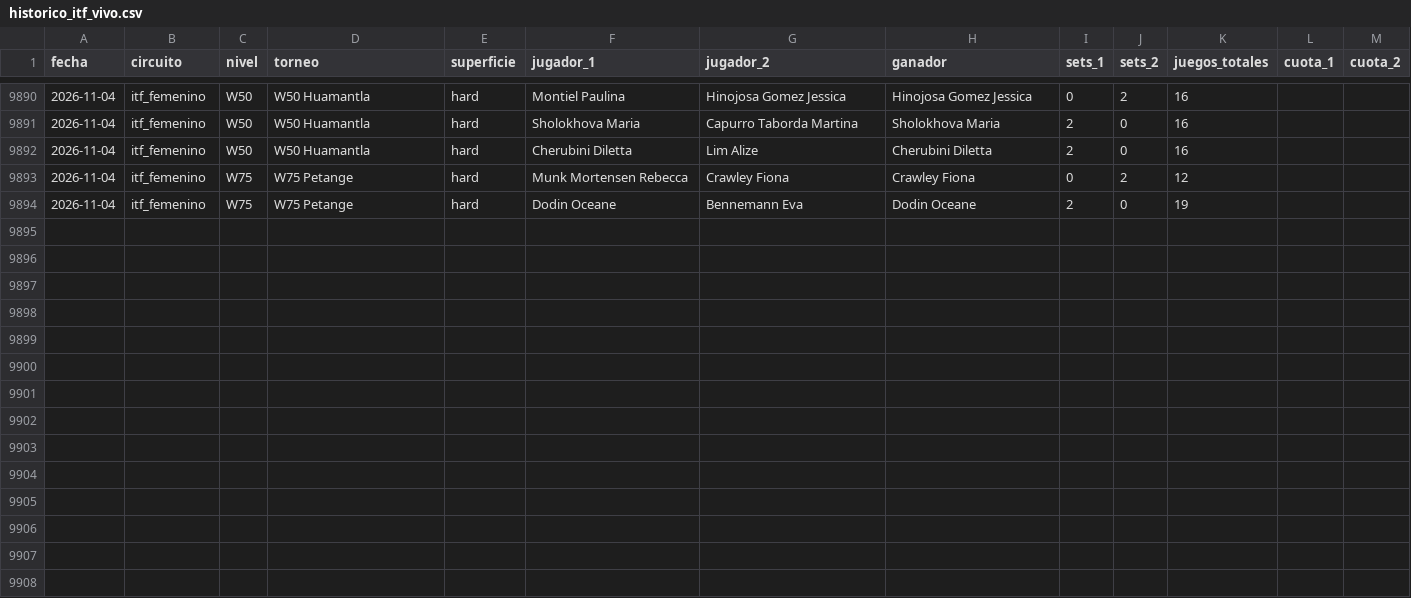
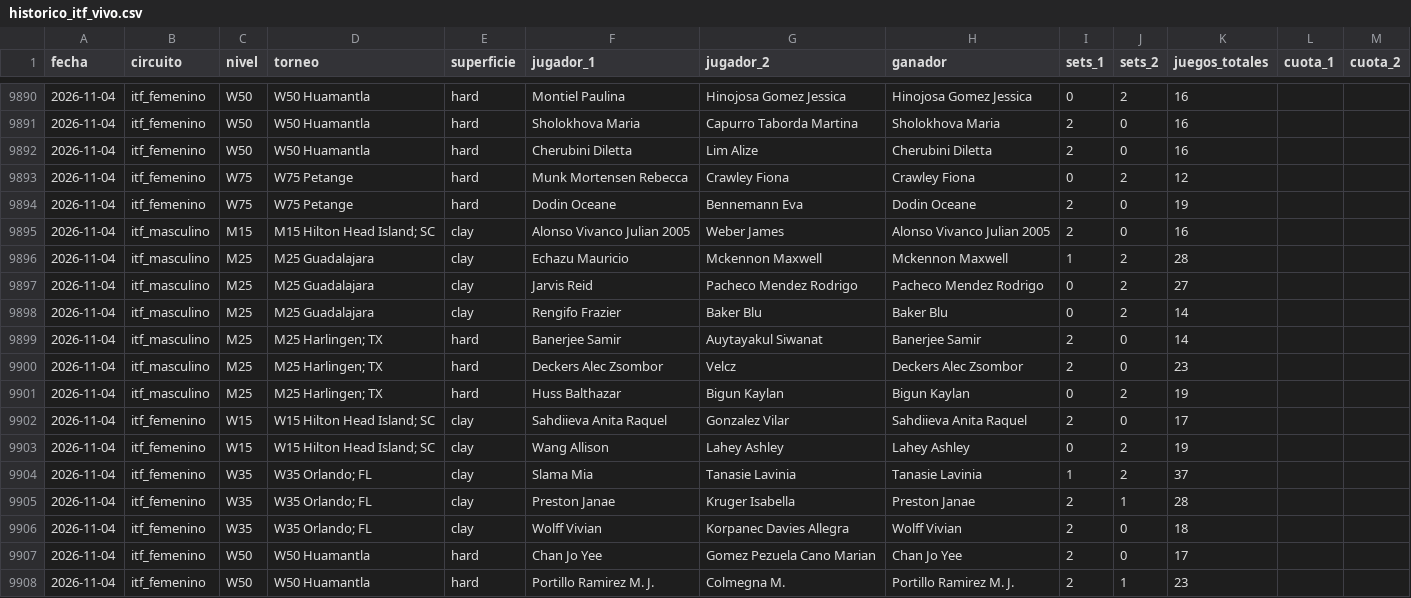
Before and after one commit to HectorMontiel/sharpicks, a CSV file: historico_itf_vivo.csv, drawn as a sheet; only a part is shown, gaps mark what is left out; the diff names each change by its address in the sheet, - before the commit and + after, or states it on an @@ line.

```diff
--- a/historico_itf_vivo.csv
+++ b/historico_itf_vivo.csv
+row 9895: 2026-11-04 | itf_masculino | M15 | M15 Hilton Head Island; SC | clay | Alonso Vivanco Julian 2005 | Weber James | Alonso Vivanco Julian 2005 | 2 | 0 | 16
+row 9896: 2026-11-04 | itf_masculino | M25 | M25 Guadalajara | clay | Echazu Mauricio | Mckennon Maxwell | Mckennon Maxwell | 1 | 2 | 28
+row 9897: 2026-11-04 | itf_masculino | M25 | M25 Guadalajara | clay | Jarvis Reid | Pacheco Mendez Rodrigo | Pacheco Mendez Rodrigo | 0 | 2 | 27
+row 9898: 2026-11-04 | itf_masculino | M25 | M25 Guadalajara | clay | Rengifo Frazier | Baker Blu | Baker Blu | 0 | 2 | 14
+row 9899: 2026-11-04 | itf_masculino | M25 | M25 Harlingen; TX | hard | Banerjee Samir | Auytayakul Siwanat | Banerjee Samir | 2 | 0 | 14
+row 9900: 2026-11-04 | itf_masculino | M25 | M25 Harlingen; TX | hard | Deckers Alec Zsombor | Velcz | Deckers Alec Zsombor | 2 | 0 | 23
+row 9901: 2026-11-04 | itf_masculino | M25 | M25 Harlingen; TX | hard | Huss Balthazar | Bigun Kaylan | Bigun Kaylan | 0 | 2 | 19
+row 9902: 2026-11-04 | itf_femenino | W15 | W15 Hilton Head Island; SC | clay | Sahdiieva Anita Raquel | Gonzalez Vilar | Sahdiieva Anita Raquel | 2 | 0 | 17
+row 9903: 2026-11-04 | itf_femenino | W15 | W15 Hilton Head Island; SC | clay | Wang Allison | Lahey Ashley | Lahey Ashley | 0 | 2 | 19
+row 9904: 2026-11-04 | itf_femenino | W35 | W35 Orlando; FL | clay | Slama Mia | Tanasie Lavinia | Tanasie Lavinia | 1 | 2 | 37
+row 9905: 2026-11-04 | itf_femenino | W35 | W35 Orlando; FL | clay | Preston Janae | Kruger Isabella | Preston Janae | 2 | 1 | 28
+row 9906: 2026-11-04 | itf_femenino | W35 | W35 Orlando; FL | clay | Wolff Vivian | Korpanec Davies Allegra | Wolff Vivian | 2 | 0 | 18
+row 9907: 2026-11-04 | itf_femenino | W50 | W50 Huamantla | hard | Chan Jo Yee | Gomez Pezuela Cano Marian | Chan Jo Yee | 2 | 0 | 17
+row 9908: 2026-11-04 | itf_femenino | W50 | W50 Huamantla | hard | Portillo Ramirez M. J. | Colmegna M. | Portillo Ramirez M. J. | 2 | 1 | 23
```
Also changed, not shown: analisis_seguimiento.csv, arriesgadas_seguimiento.csv, 24 other files.
